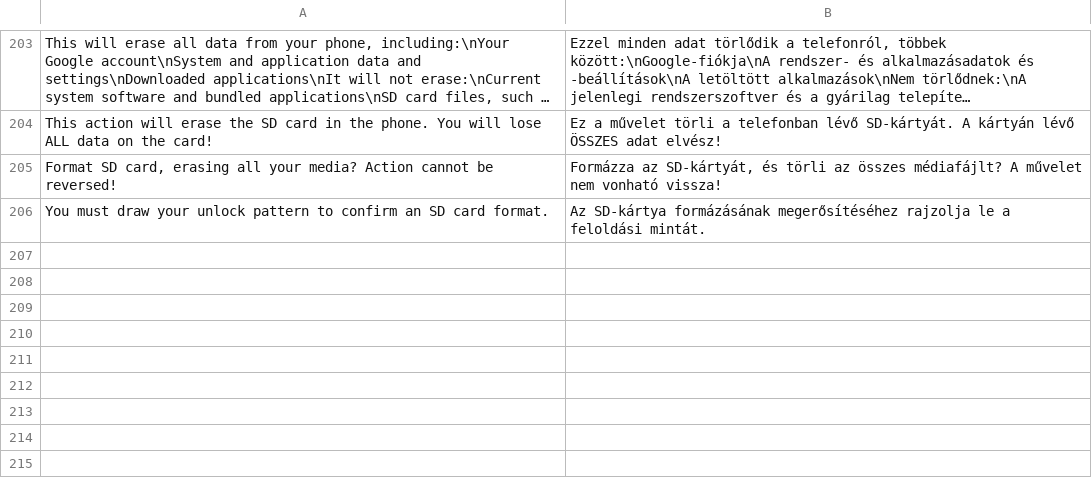
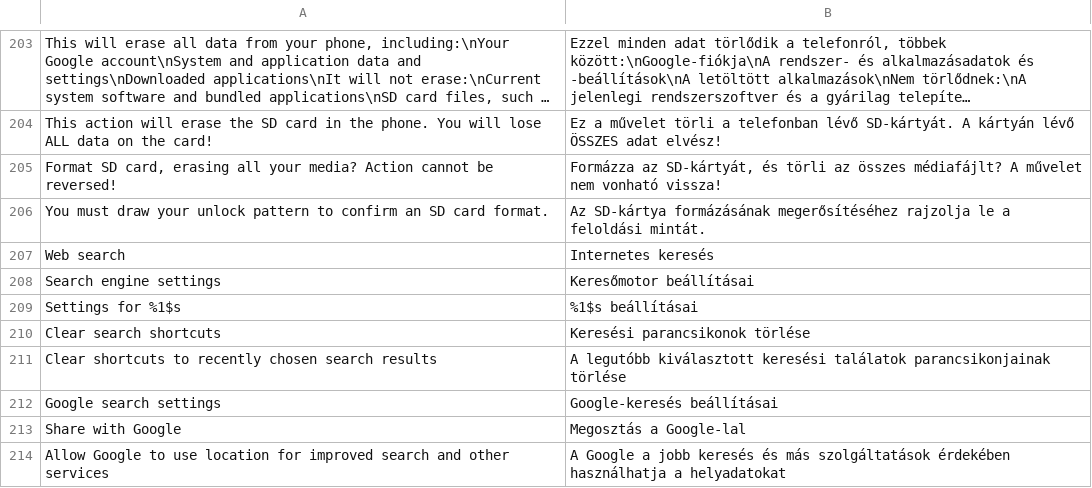
Before and after one commit to szabolevi98/android-simulator, a TSV file: docs/data/ec-hu.tsv, drawn as a sheet; only a part is shown, gaps mark what is left out; long unchanged cells end in ….

Commit message:
Android 2.1 Settings: System updates, HTC Copyright, Open source licenses (the image's NOTICE.html.gz in HTMLViewer), Google legal offline, the System tutorial, and Search settings with Google search settings and Searchable items; dialog messages break long words like TextView

```diff
--- a/docs/data/ec-hu.tsv
+++ b/docs/data/ec-hu.tsv
@@ -206 +206,9 @@ Format SD card, erasing all your media? Action cannot be reversed!	Formázza az
 You must draw your unlock pattern to confirm an SD card format.	Az SD-kártya formázásának megerősítéséhez rajzolja le a feloldási mintát.
+Web search	Internetes keresés
+Search engine settings	Keresőmotor beállításai
+Settings for %1$s	%1$s beállításai
+Clear search shortcuts	Keresési parancsikonok törlése
+Clear shortcuts to recently chosen search results	A legutóbb kiválasztott keresési találatok parancsikonjainak törlése
+Google search settings	Google-keresés beállításai
+Share with Google	Megosztás a Google-lal
+Allow Google to use location for improved search and other services	A Google a jobb keresés és más szolgáltatások érdekében használhatja a helyadatokat
```
Also changed, not shown: docs/data/ec-assets.tsv, docs/reports/assets/2.1.tsv, 10 other files.
